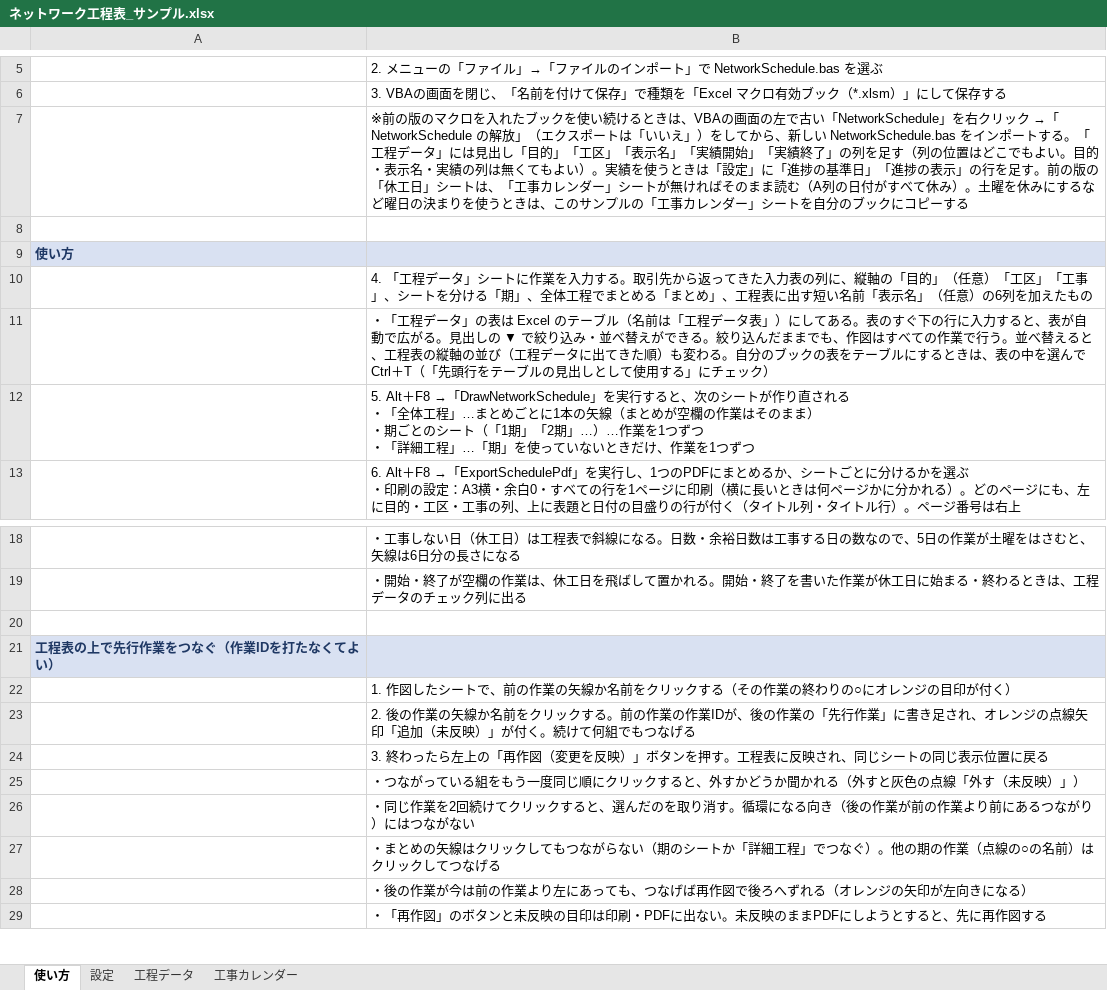
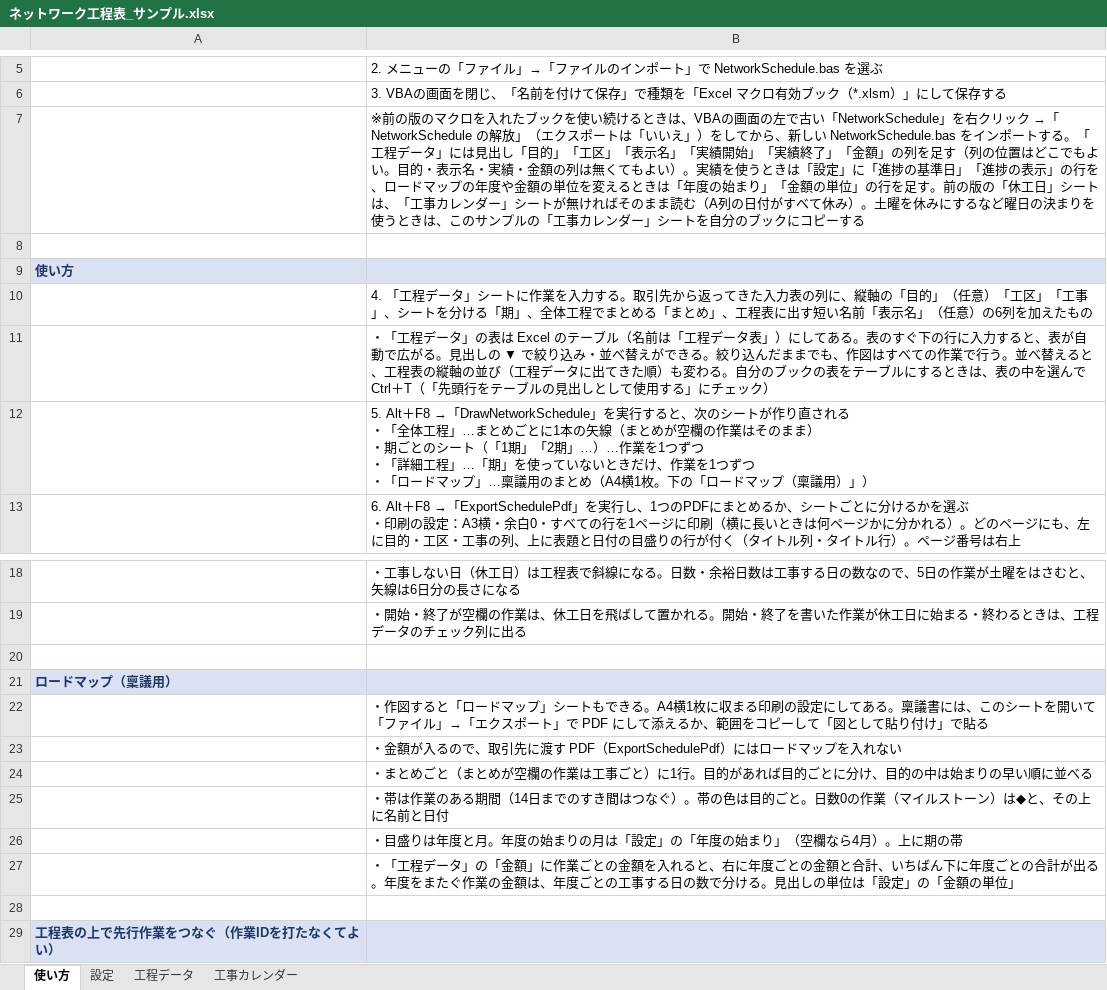
Before and after one commit to hhpp9970-hash/networkproject, an Excel workbook: ネットワーク工程表_サンプル.xlsx, sheet 使い方, drawn as a sheet; only a part is shown, gaps mark what is left out; the shorter side is filled out with more unchanged rows; values as stored, in another font and other column widths than the file's, no borders; ↵ is a line break in a cell; the diff names each change by its address in the sheet, - before the commit and + after, or states it on an @@ line.

```diff
--- a/ネットワーク工程表_サンプル.xlsx (sheet 使い方)
+++ b/ネットワーク工程表_サンプル.xlsx (sheet 使い方)
-B7: …績終了」の列を足す（列の位置はどこでもよい。目的・表示名・実績の列は無くてもよい）。実績を使うときは「設定」に「進捗の基準日」「進捗の表示」の行を…
+B7: …績終了」「金額」の列を足す（列の位置はどこでもよい。目的・表示名・実績・金額の列は無くてもよい）。実績を使うときは「設定」に「進捗の基準日」「進捗の表示」の行を、ロードマップの年度や金額の単位を変えるときは「年度の始まり」「金額の単位」の行を…
-B12: …1つずつ
+B12: …1つずつ ↵ ・「ロードマップ」…稟議用のまとめ（A4横1枚。下の「ロードマップ（稟議用）」）
+row 20: (empty)
+row 21: ロードマップ（稟議用）
+row 22:  | ・作図すると「ロードマップ」シートもできる。A4横1枚に収まる印刷の設定にしてある。稟議書には、このシートを開いて「ファイル」→「エクスポート」で PDF にして添えるか、範囲をコピーして「図として貼り付け」で貼る
+row 23:  | ・金額が入るので、取引先に渡す PDF（ExportSchedulePdf）にはロードマップを入れない
+row 24:  | ・まとめごと（まとめが空欄の作業は工事ごと）に1行。目的があれば目的ごとに分け、目的の中は始まりの早い順に並べる
+row 25:  | ・帯は作業のある期間（14日までのすき間はつなぐ）。帯の色は目的ごと。日数0の作業（マイルストーン）は◆と、その上に名前と日付
+row 26:  | ・目盛りは年度と月。年度の始まりの月は「設定」の「年度の始まり」（空欄なら4月）。上に期の帯
+row 27:  | ・「工程データ」の「金額」に作業ごとの金額を入れると、右に年度ごとの金額と合計、いちばん下に年度ごとの合計が出る。年度をまたぐ作業の金額は、年度ごとの工事する日の数で分ける。見出しの単位は「設定」の「金額の単位」
```
Also changed, not shown: sheet 設定, sheet 工程データ, 10 other files.
